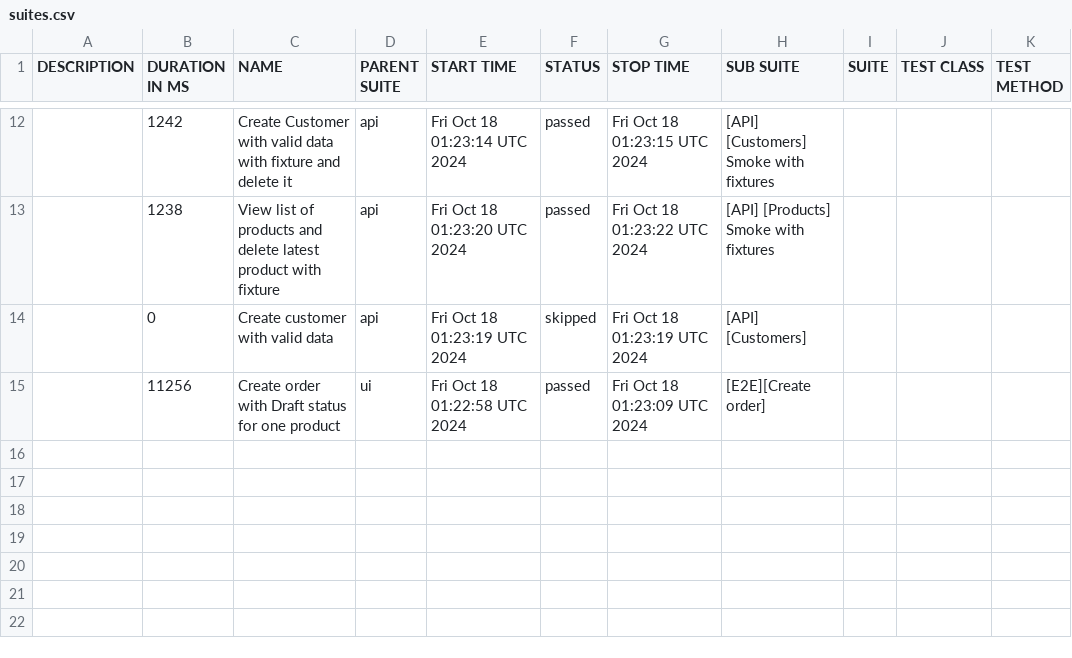
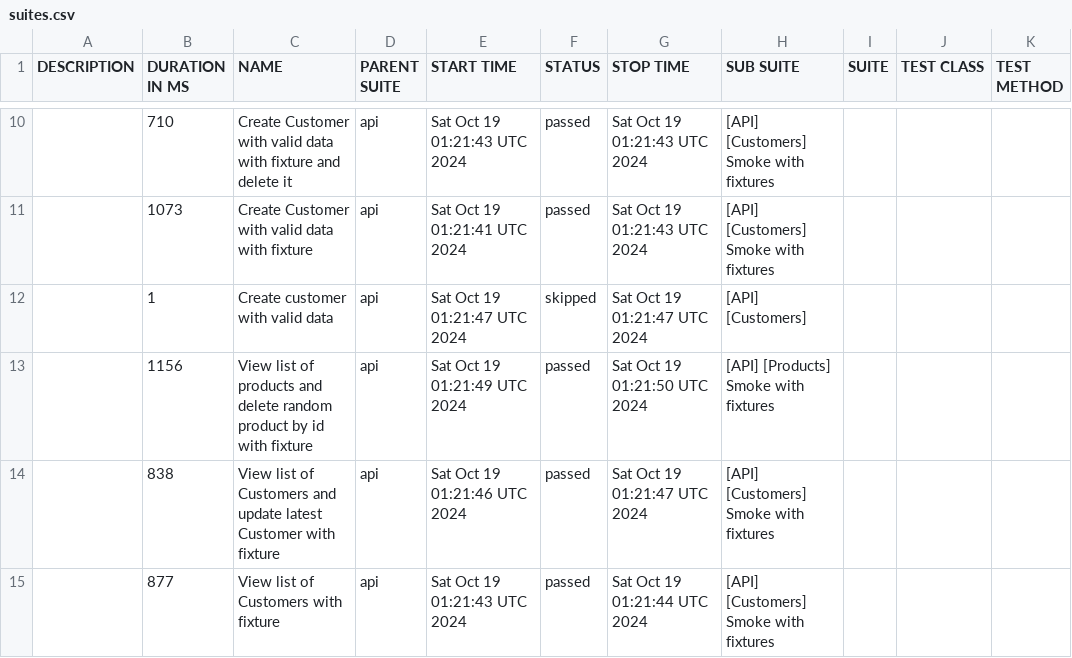
Before and after one commit to JackBlaaack/SalesPortalProject, a CSV file: allure-report/data/suites.csv, drawn as a sheet; only a part is shown, gaps mark what is left out; the diff covers the shown part only.

```diff
--- a/allure-report/data/suites.csv
+++ b/allure-report/data/suites.csv
@@ -12,4 +10,6 @@
-"","1242","Create Customer with valid data with fixture and delete it","api","Fri Oct 18 01:23:14 UTC 2024","passed","Fri Oct 18 01:23:15 UTC 2024","[API] [Customers] Smoke with fixtures","","",""
-"","1238","View list of products and delete latest product with fixture","api","Fri Oct 18 01:23:20 UTC 2024","passed","Fri Oct 18 01:23:22 UTC 2024","[API] [Products] Smoke with fixtures","","",""
-"","0","Create customer with valid data","api","Fri Oct 18 01:23:19 UTC 2024","skipped","Fri Oct 18 01:23:19 UTC 2024","[API] [Customers]","","",""
-"","11256","Create order with Draft status for one product","ui","Fri Oct 18 01:22:58 UTC 2024","passed","Fri Oct 18 01:23:09 UTC 2024","[E2E][Create order]","","",""
+"","710","Create Customer with valid data with fixture and delete it","api","Sat Oct 19 01:21:43 UTC 2024","passed","Sat Oct 19 01:21:43 UTC 2024","[API] [Customers] Smoke with fixtures","","",""
+"","1073","Create Customer with valid data with fixture","api","Sat Oct 19 01:21:41 UTC 2024","passed","Sat Oct 19 01:21:43 UTC 2024","[API] [Customers] Smoke with fixtures","","",""
+"","1","Create customer with valid data","api","Sat Oct 19 01:21:47 UTC 2024","skipped","Sat Oct 19 01:21:47 UTC 2024","[API] [Customers]","","",""
+"","1156","View list of products and delete random product by id with fixture","api","Sat Oct 19 01:21:49 UTC 2024","passed","Sat Oct 19 01:21:50 UTC 2024","[API] [Products] Smoke with fixtures","","",""
+"","838","View list of Customers and update latest Customer with fixture","api","Sat Oct 19 01:21:46 UTC 2024","passed","Sat Oct 19 01:21:47 UTC 2024","[API] [Customers] Smoke with fixtures","","",""
+"","877","View list of Customers with fixture","api","Sat Oct 19 01:21:43 UTC 2024","passed","Sat Oct 19 01:21:44 UTC 2024","[API] [Customers] Smoke with fixtures","","",""
```
Also changed, not shown: 1 added row, 3 removed rows and 27 edited cells elsewhere in this file, 50 other files.
